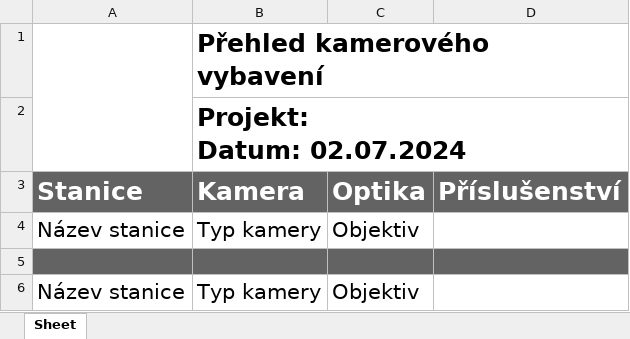
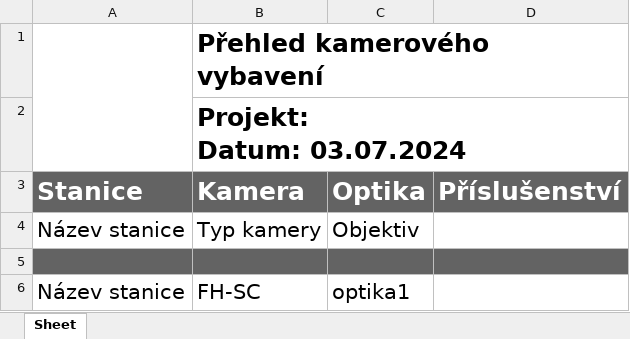
Before and after one commit to Jakubhl/Work, an Excel workbook: catalogue_manager/Katalog_kamerového_vybavení.xlsm, sheet Sheet, drawn as a sheet; values as stored, in another font and other column widths than the file's, no borders; charts and pictures not drawn; ↵ is a line break in a cell; the diff names each change by its address in the sheet, - before the commit and + after, or states it on an @@ line.

```diff
--- a/catalogue_manager/Katalog_kamerového_vybavení.xlsm (sheet Sheet)
+++ b/catalogue_manager/Katalog_kamerového_vybavení.xlsm (sheet Sheet)
-B2 (Kamera): Projekt: ↵ Datum: 02.07.2024
+B2 (Kamera): Projekt: ↵ Datum: 03.07.2024
-B6 (Kamera): Typ kamery
+B6 (Kamera): FH-SC
-C6 (Optika): Objektiv
+C6 (Optika): optika1
```
Also changed, not shown: catalogue_manager/Sharepoint_databaze.xlsx, 9 other files.
